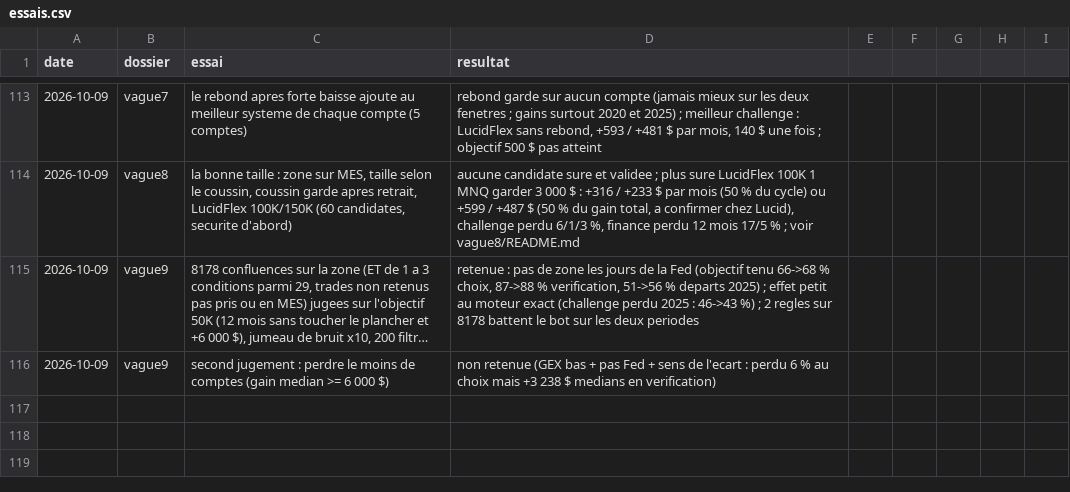
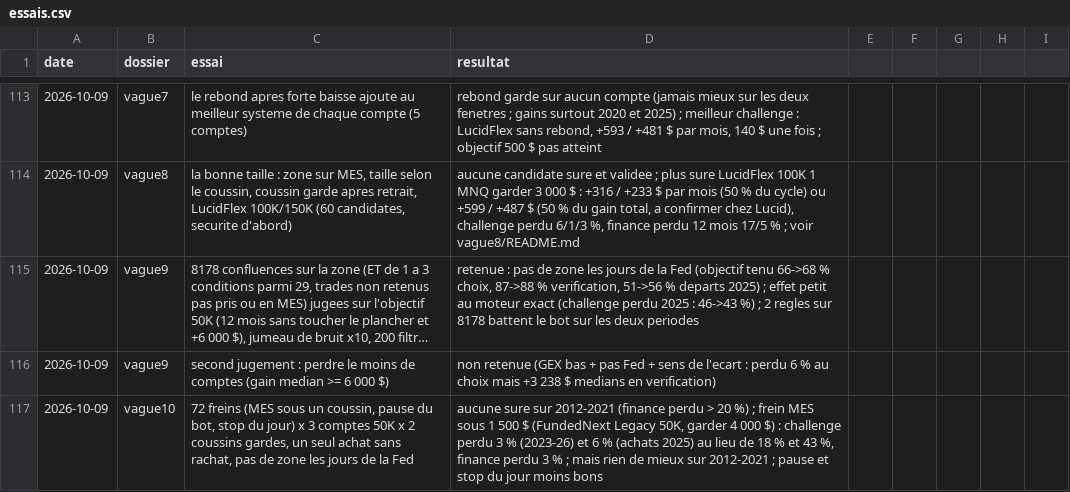
Before and after one commit to mananabdoulfatah72-lgtm/scalping-telegram-bot, a CSV file: fonds/essais.csv, drawn as a sheet; only a part is shown, gaps mark what is left out; long unchanged cells end in …; the diff names each change by its address in the sheet, - before the commit and + after, or states it on an @@ line.

```diff
--- a/fonds/essais.csv
+++ b/fonds/essais.csv
+row 117: 2026-10-09 | vague10 | 72 freins (MES sous un coussin, pause du bot, stop du jour) x 3 comptes 50K x 2 coussins gardes, un seul achat sans rachat, pas de zone les jours de la Fed | aucune sure sur 2012-2021 (finance perdu > 20 %) ; frein MES sous 1 500 $ (FundedNext Legacy 50K, garder 4 000 $) : challenge perdu 3 % (2023-26) et 6 % (achats 2025) au lieu de 18 % et 43 %, finance perdu 3 % ; mais rien de mieux sur 2012-2021 ; pause et stop du jour moins bons
```
Also changed, not shown: 3 other files.
